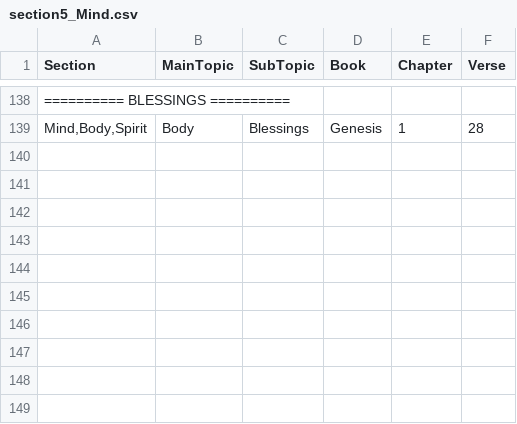
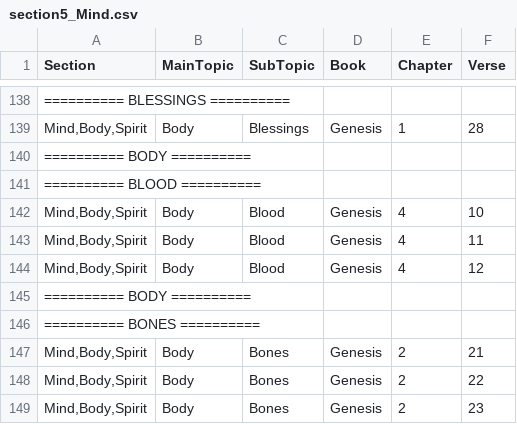
Before and after one commit to Twiggins12/BibleBlossoms, a CSV file: data/sections/section5_Mind.csv, drawn as a sheet; only a part is shown, gaps mark what is left out.

Commit message:
Update section5_Mind.csv

```diff
--- a/data/sections/section5_Mind.csv
+++ b/data/sections/section5_Mind.csv
@@ -139 +139,11 @@ Section,MainTopic,SubTopic,Book,Chapter,Verse
 "Mind,Body,Spirit",Body,Blessings,Genesis,1,28
+"========== BODY ==========", , , , ,
+"========== BLOOD ==========", , , , ,
+"Mind,Body,Spirit",Body,Blood,Genesis,4,10
+"Mind,Body,Spirit",Body,Blood,Genesis,4,11
+"Mind,Body,Spirit",Body,Blood,Genesis,4,12
+"========== BODY ==========", , , , ,
+"========== BONES ==========", , , , ,
+"Mind,Body,Spirit",Body,Bones,Genesis,2,21
+"Mind,Body,Spirit",Body,Bones,Genesis,2,22
+"Mind,Body,Spirit",Body,Bones,Genesis,2,23
```
